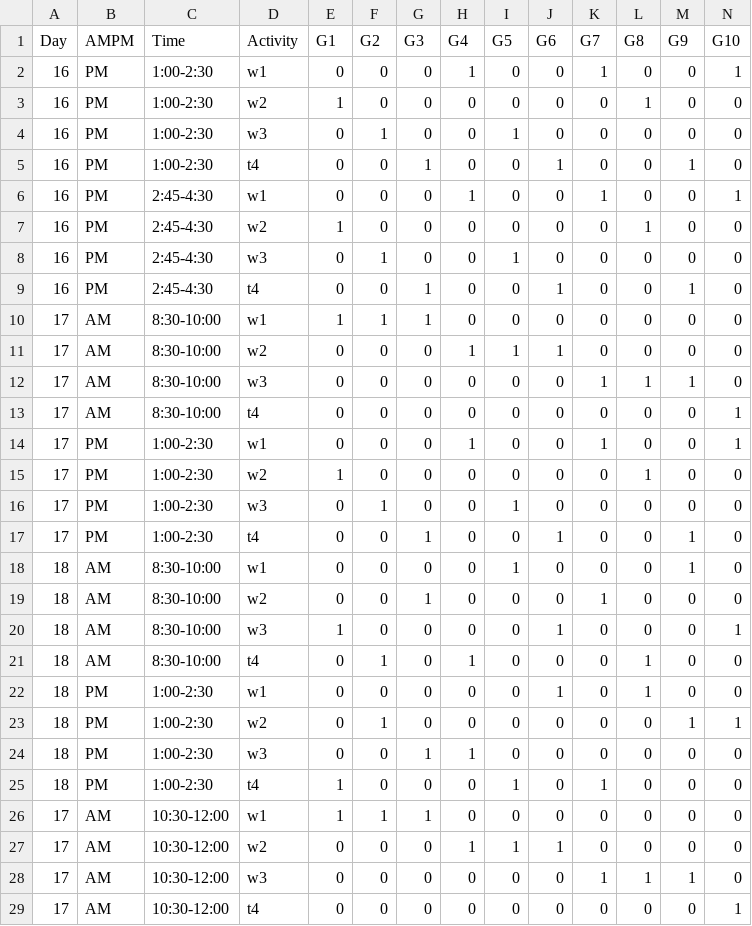
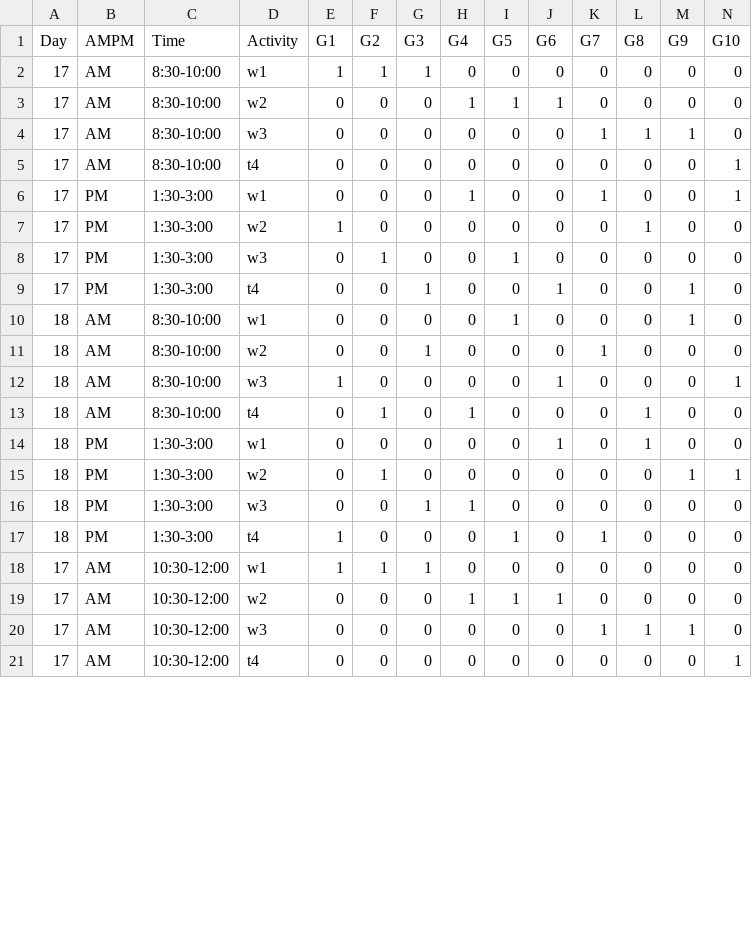
Before and after one commit to jnovembre/BSD-QBio6, a CSV file: schedule/code_generate_schedule/tables/workshops.csv, drawn as a sheet; only a part is shown; removed rows and columns are numbered as before the commit, all else as after; rows hold the shown columns only; the diff covers the shown part only; the diff names each change by its address in the sheet, - before the commit and + after, or states it on an @@ line.

Commit message:
Update schedule

```diff
--- a/schedule/code_generate_schedule/tables/workshops.csv
+++ b/schedule/code_generate_schedule/tables/workshops.csv
-row 2: 16 | PM | 1:00-2:30 | w1 | 0 | 0 | 0 | 1 | 0 | 0 | 1 | 0 | 0 | 1
-row 3: 16 | PM | 1:00-2:30 | w2 | 1 | 0 | 0 | 0 | 0 | 0 | 0 | 1 | 0 | 0
-row 4: 16 | PM | 1:00-2:30 | w3 | 0 | 1 | 0 | 0 | 1 | 0 | 0 | 0 | 0 | 0
-row 5: 16 | PM | 1:00-2:30 | t4 | 0 | 0 | 1 | 0 | 0 | 1 | 0 | 0 | 1 | 0
-row 6: 16 | PM | 2:45-4:30 | w1 | 0 | 0 | 0 | 1 | 0 | 0 | 1 | 0 | 0 | 1
-row 7: 16 | PM | 2:45-4:30 | w2 | 1 | 0 | 0 | 0 | 0 | 0 | 0 | 1 | 0 | 0
-row 8: 16 | PM | 2:45-4:30 | w3 | 0 | 1 | 0 | 0 | 1 | 0 | 0 | 0 | 0 | 0
-row 9: 16 | PM | 2:45-4:30 | t4 | 0 | 0 | 1 | 0 | 0 | 1 | 0 | 0 | 1 | 0
-C6:C9 (Time): 1:00-2:30
+C6:C9 (Time): 1:30-3:00
-C14:C17 (Time): 1:00-2:30
+C14:C17 (Time): 1:30-3:00
```
Also changed, not shown: 8 edited cells elsewhere in this file, schedule/code_generate_schedule/tables/activities_name_room.csv, schedule/code_generate_schedule/tables/common.csv, 28 other files.
